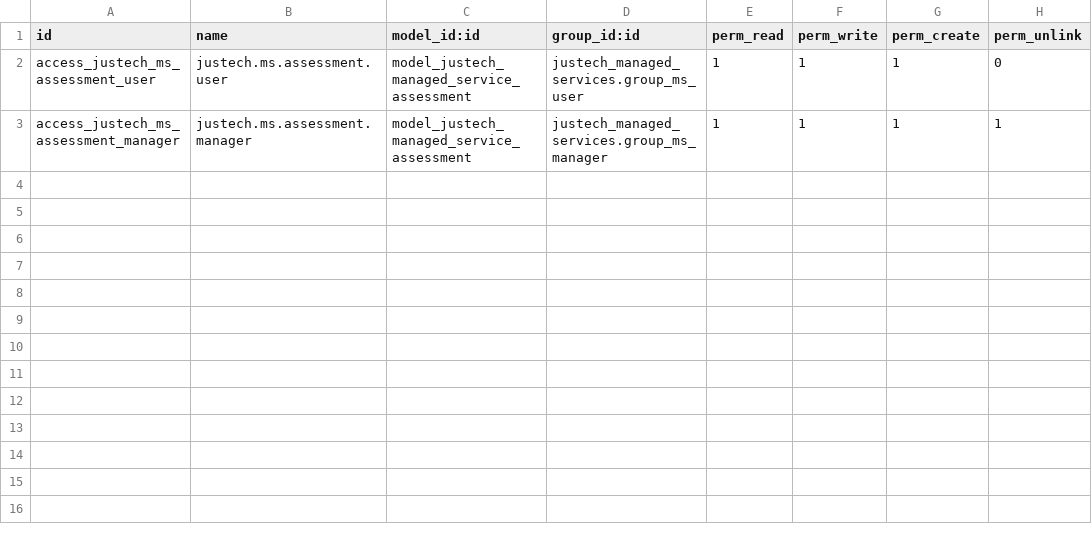
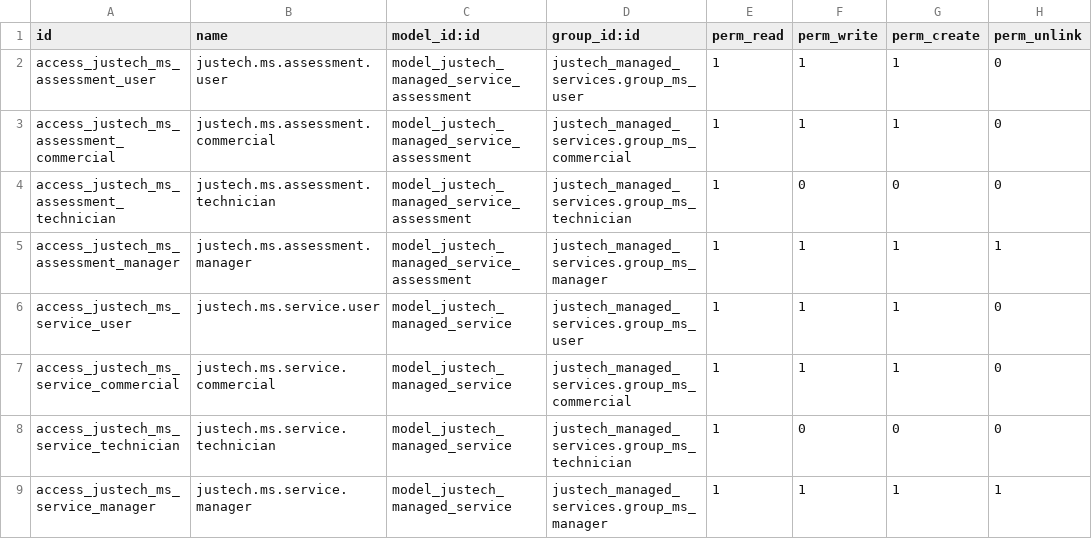
Before and after one commit to faustosantana/justech, a CSV file: custom/justech_managed_services/security/ir.model.access.csv, drawn as a sheet; the diff names each change by its address in the sheet, - before the commit and + after, or states it on an @@ line.

```diff
--- a/custom/justech_managed_services/security/ir.model.access.csv
+++ b/custom/justech_managed_services/security/ir.model.access.csv
+row 3: access_justech_ms_assessment_commercial | justech.ms.assessment.commercial | model_justech_managed_service_assessment | justech_managed_services.group_ms_commercial | 1 | 1 | 1 | 0
+row 4: access_justech_ms_assessment_technician | justech.ms.assessment.technician | model_justech_managed_service_assessment | justech_managed_services.group_ms_technician | 1 | 0 | 0 | 0
+row 6: access_justech_ms_service_user | justech.ms.service.user | model_justech_managed_service | justech_managed_services.group_ms_user | 1 | 1 | 1 | 0
+row 7: access_justech_ms_service_commercial | justech.ms.service.commercial | model_justech_managed_service | justech_managed_services.group_ms_commercial | 1 | 1 | 1 | 0
+row 8: access_justech_ms_service_technician | justech.ms.service.technician | model_justech_managed_service | justech_managed_services.group_ms_technician | 1 | 0 | 0 | 0
+row 9: access_justech_ms_service_manager | justech.ms.service.manager | model_justech_managed_service | justech_managed_services.group_ms_manager | 1 | 1 | 1 | 1
```
Also changed, not shown: 25 other files.
